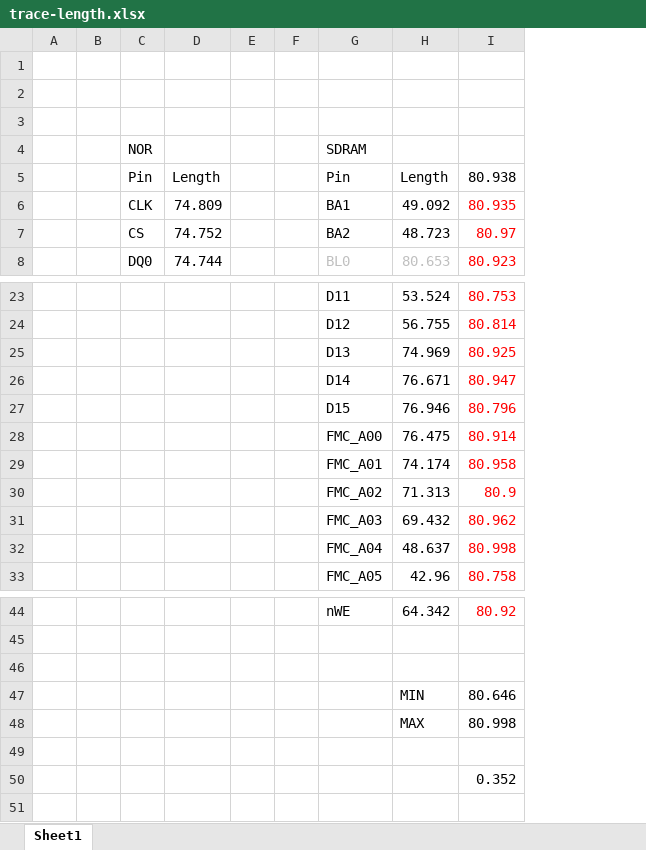
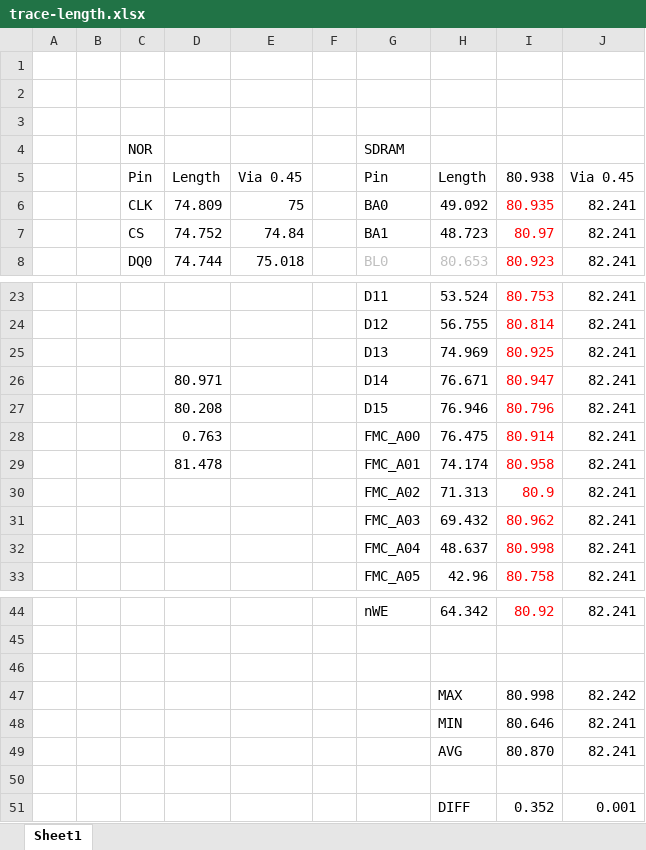
Before and after one commit to akkdong/FlightComputer, an Excel workbook: doc/trace-length.xlsx, sheet Sheet1, drawn as a sheet; only a part is shown, gaps mark what is left out; values as stored, in another font and other column widths than the file's, no borders; removed rows and columns are numbered as before the commit, all else as after; the diff names each change by its address in the sheet, - before the commit and + after, or states it on an @@ line.

Commit message:
trace length matching & generate gerber files

```diff
--- a/doc/trace-length.xlsx (sheet Sheet1)
+++ b/doc/trace-length.xlsx (sheet Sheet1)
-column E, empty
+column E, rows 5-8: Via 0.45 | 75 | 74.84 | 75.018
+column J, rows 5-8: Via 0.45 | 82.241 | 82.241 | 82.241; rows 23-33: all 82.241; row 44: 82.241; row 48: 82.241; row 51: 0.001
-G6: BA1
+G6: BA0
-G7: BA2
+G7: BA1
-D26: (empty)
+D26: 80.971
-D27: (empty)
+D27: 80.208
-D28: (empty)
+D28: 0.763
-D29: (empty)
+D29: 81.478
@@ row 48 moved to row 47: MAX @@
+row 49:  |  |  |  |  |  |  | AVG | 80.870 | 82.241
-H51: (empty)
+H51: DIFF
```
Also changed, not shown: formulas that keep their value, 16 other files.
